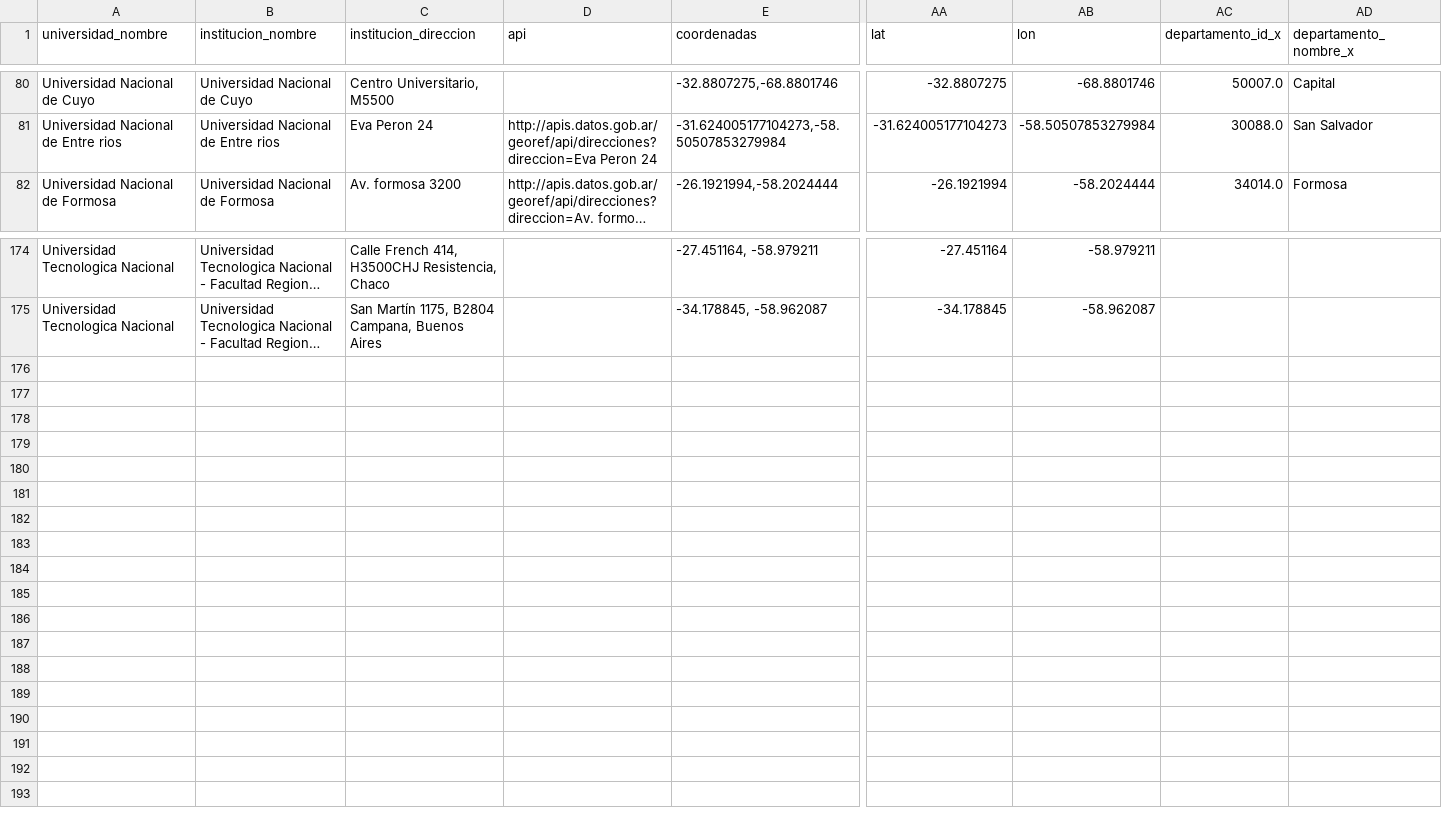
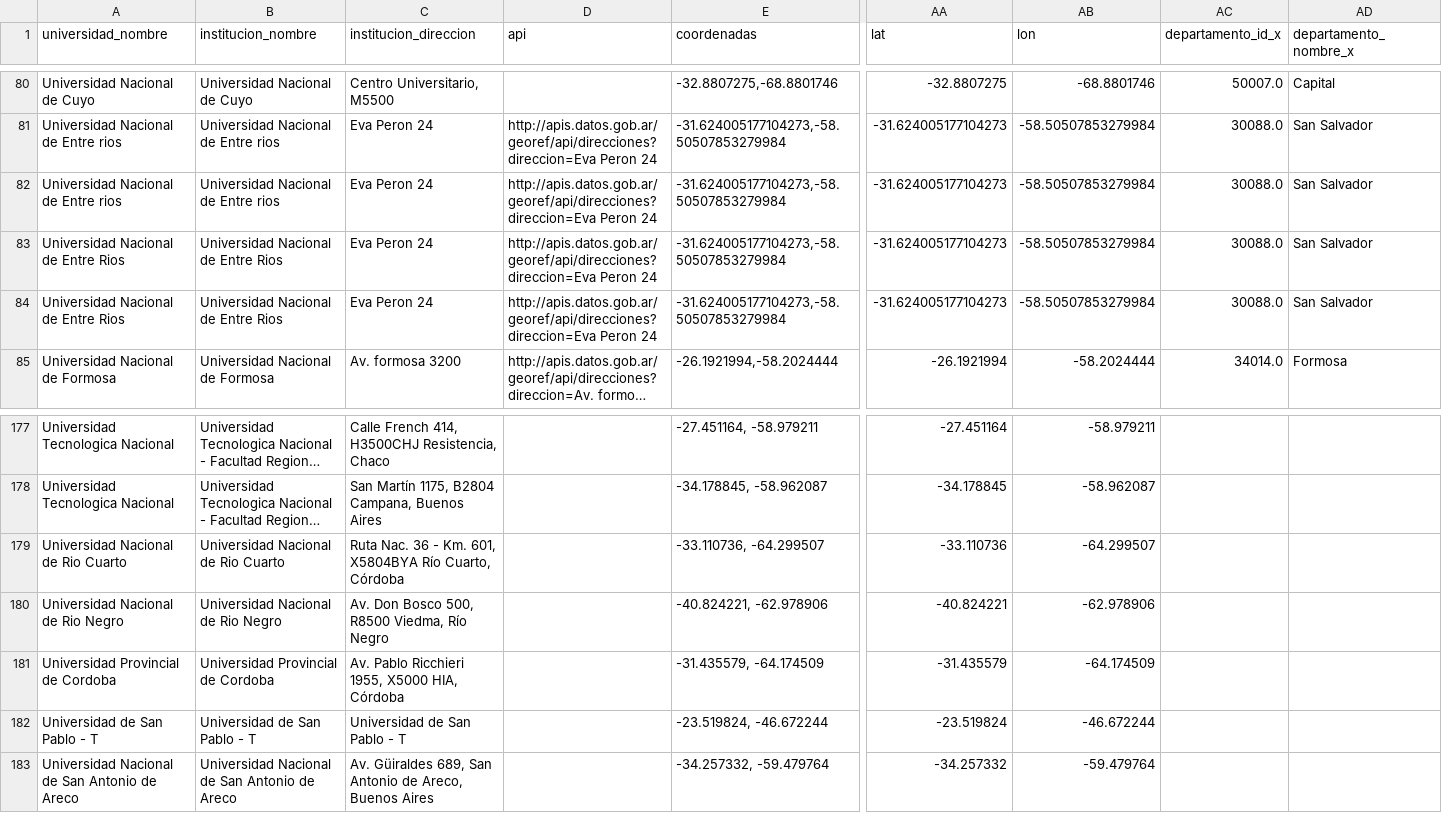
Before and after one commit to chicasentec/visualizacion_carreras, a CSV file: data/output/universidades.csv, drawn as a sheet; only a part is shown, gaps mark what is left out; long unchanged cells end in …; rows hold the shown columns only; the diff names each change by its address in the sheet, - before the commit and + after, or states it on an @@ line.

Commit message:
Saque un filtro innecesario, eso me hizo agregar nuevas universidades y nuevas carreras y generar nuevamente todos los archivos de output

```diff
--- a/data/output/universidades.csv
+++ b/data/output/universidades.csv
+row 82: Universidad Nacional de Entre rios | Universidad Nacional de Entre rios | Eva Peron 24 | http://apis.datos.gob.ar/georef/api/direcciones?direccion=Eva Peron 24 | -31.624005177104273,-58.50507853279984 | -31.624005177104273 | -58.50507853279984 | 30088.0 | San Salvador
+row 83: Universidad Nacional de Entre Rios | Universidad Nacional de Entre Rios | Eva Peron 24 | http://apis.datos.gob.ar/georef/api/direcciones?direccion=Eva Peron 24 | -31.624005177104273,-58.50507853279984 | -31.624005177104273 | -58.50507853279984 | 30088.0 | San Salvador
+row 84: Universidad Nacional de Entre Rios | Universidad Nacional de Entre Rios | Eva Peron 24 | http://apis.datos.gob.ar/georef/api/direcciones?direccion=Eva Peron 24 | -31.624005177104273,-58.50507853279984 | -31.624005177104273 | -58.50507853279984 | 30088.0 | San Salvador
+row 179: Universidad Nacional de Rio Cuarto | Universidad Nacional de Rio Cuarto | Ruta Nac. 36 - Km. 601, X5804BYA Río Cuarto, Córdoba |  | -33.110736, -64.299507 | -33.110736 | -64.299507
+row 180: Universidad Nacional de Rio Negro | Universidad Nacional de Rio Negro | Av. Don Bosco 500, R8500 Viedma, Río Negro |  | -40.824221, -62.978906 | -40.824221 | -62.978906
+row 181: Universidad Provincial de Cordoba | Universidad Provincial de Cordoba | Av. Pablo Ricchieri 1955, X5000 HIA, Córdoba |  | -31.435579, -64.174509 | -31.435579 | -64.174509
+row 182: Universidad de San Pablo - T | Universidad de San Pablo - T | Universidad de San Pablo - T |  | -23.519824, -46.672244 | -23.519824 | -46.672244
+row 183: Universidad Nacional de San Antonio de Areco | Universidad Nacional de San Antonio de Areco | Av. Güiraldes 689, San Antonio de Areco, Buenos Aires |  | -34.257332, -59.479764 | -34.257332 | -59.479764
```
Also changed, not shown: data/input/universidades.csv, data/output/grupos_carreras_evolucion_genero.csv, 9 other files.
